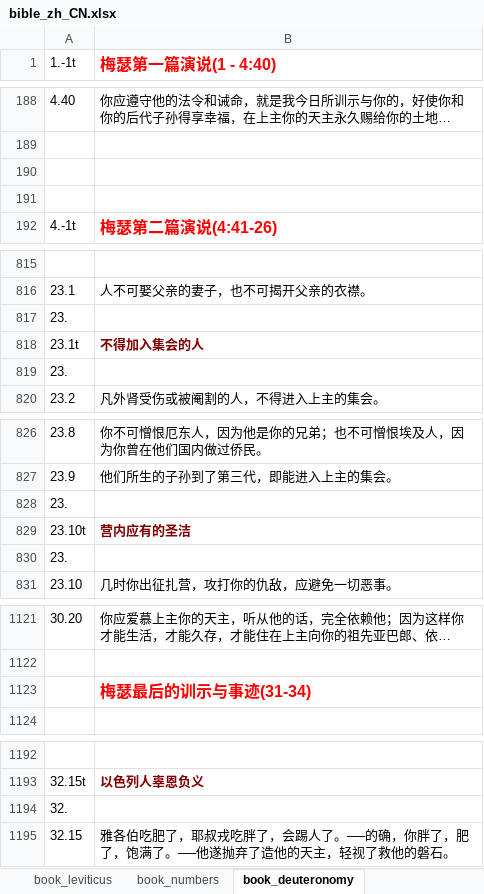
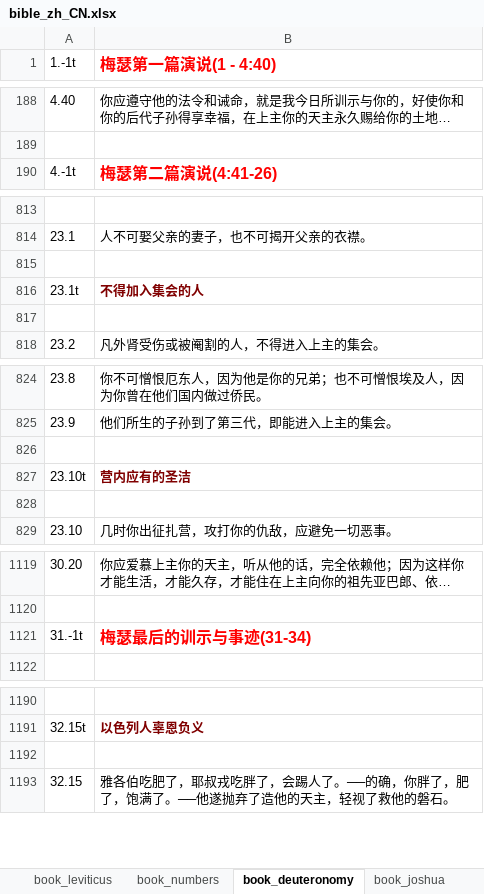
Before and after one commit to johnidelight/bible-assistant, an Excel workbook: content/zh_CN/bible_zh_CN.xlsx, sheet book_deuteronomy, drawn as a sheet; only a part is shown, gaps mark what is left out; long unchanged cells end in …; values as stored, in another font and other column widths than the file's, no borders; removed rows and columns are numbered as before the commit, all else as after; the diff names each change by its address in the sheet, - before the commit and + after, or states it on an @@ line.

Commit message:
Finished books: book_deuteronomy book_joshua book_judges book_ruth book_samuel_1 book_samuel_2

```diff
--- a/content/zh_CN/bible_zh_CN.xlsx (sheet book_deuteronomy)
+++ b/content/zh_CN/bible_zh_CN.xlsx (sheet book_deuteronomy)
+sheet tab: book_joshua
-row 190: (empty)
-row 191: (empty)
-A815 (1.-1t): 23.
+A815 (1.-1t): (empty)
-A817 (1.-1t): 23.
+A817 (1.-1t): (empty)
-A826 (1.-1t): 23.
+A826 (1.-1t): (empty)
-A828 (1.-1t): 23.
+A828 (1.-1t): (empty)
-A1121 (1.-1t): (empty)
+A1121 (1.-1t): 31.-1t
-A1192 (1.-1t): 32.
+A1192 (1.-1t): (empty)
```
Also changed, not shown: other sheet tabs, 12 other files.
